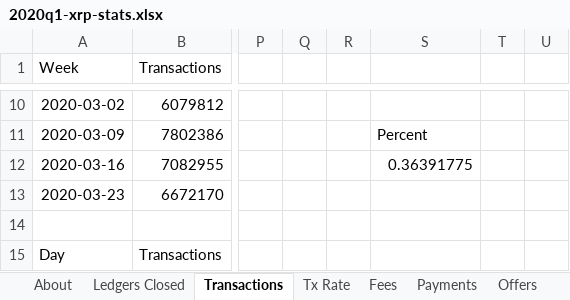
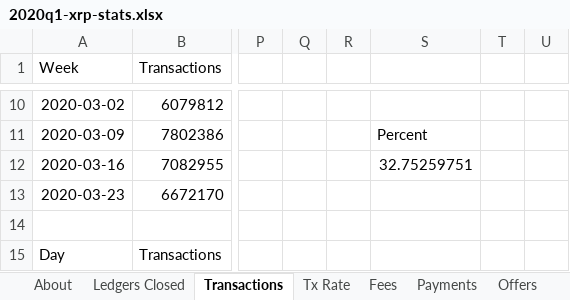
Before and after one commit to DevNullProd/devnull.network, an Excel workbook: source/files/2020q1-xrp-stats.xlsx, sheet Transactions, drawn as a sheet; only a part is shown, gaps mark what is left out; values as stored, in another font and other column widths than the file's, no borders; charts and pictures not drawn; the diff names each change by its address in the sheet, - before the commit and + after, or states it on an @@ line.

```diff
--- a/source/files/2020q1-xrp-stats.xlsx (sheet Transactions)
+++ b/source/files/2020q1-xrp-stats.xlsx (sheet Transactions)
-S12: 0.36391775
+S12: 32.75259751
```
Also changed, not shown: sheet Payments, charts or pictures, 1 other file.
